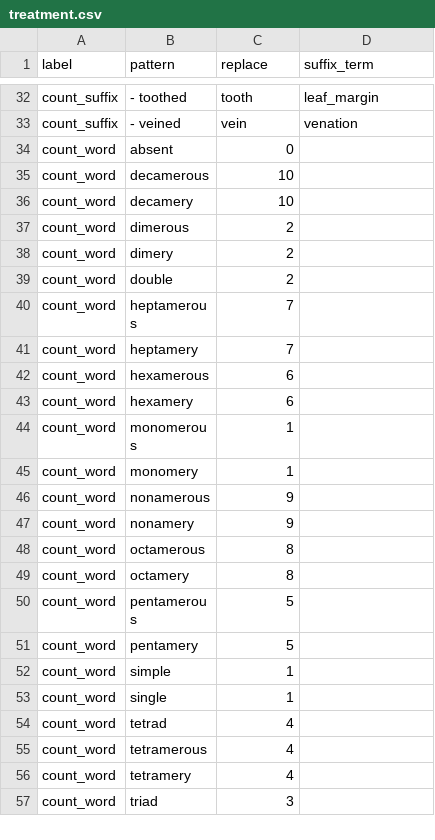
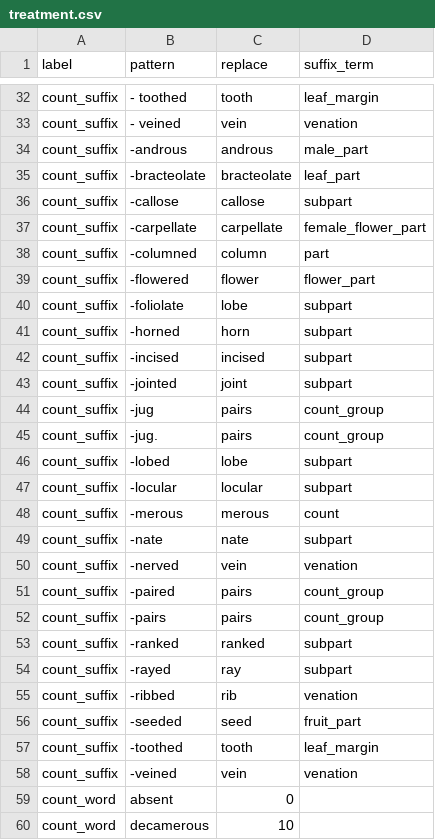
Before and after one commit to rafelafrance/traiter_plant_patterns, a CSV file: plants/pylib/vocabulary/treatment.csv, drawn as a sheet; only a part is shown, gaps mark what is left out; the shorter side is filled out with more unchanged rows; the diff covers the shown part only; the diff names each change by its address in the sheet, - before the commit and + after, or states it on an @@ line.

Commit message:
Update patterns

```diff
--- a/plants/pylib/vocabulary/treatment.csv
+++ b/plants/pylib/vocabulary/treatment.csv
+row 34: count_suffix | -androus | androus | male_part
+row 35: count_suffix | -bracteolate | bracteolate | leaf_part
+row 36: count_suffix | -callose | callose | subpart
+row 37: count_suffix | -carpellate | carpellate | female_flower_part
+row 38: count_suffix | -columned | column | part
+row 39: count_suffix | -flowered | flower | flower_part
+row 40: count_suffix | -foliolate | lobe | subpart
+row 41: count_suffix | -horned | horn | subpart
+row 42: count_suffix | -incised | incised | subpart
+row 43: count_suffix | -jointed | joint | subpart
+row 44: count_suffix | -jug | pairs | count_group
+row 45: count_suffix | -jug. | pairs | count_group
+row 46: count_suffix | -lobed | lobe | subpart
+row 47: count_suffix | -locular | locular | subpart
+row 48: count_suffix | -merous | merous | count
+row 49: count_suffix | -nate | nate | subpart
+row 50: count_suffix | -nerved | vein | venation
+row 51: count_suffix | -paired | pairs | count_group
+row 52: count_suffix | -pairs | pairs | count_group
+row 53: count_suffix | -ranked | ranked | subpart
+row 54: count_suffix | -rayed | ray | subpart
+row 55: count_suffix | -ribbed | rib | venation
+row 56: count_suffix | -seeded | seed | fruit_part
+row 57: count_suffix | -toothed | tooth | leaf_margin
+row 58: count_suffix | -veined | vein | venation
```
Also changed, not shown: 2 moved rows elsewhere in this file, 16 other files.
